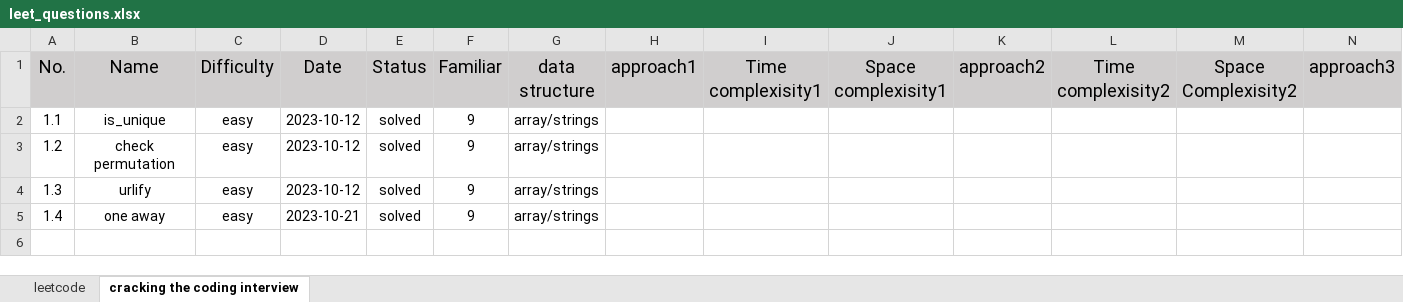
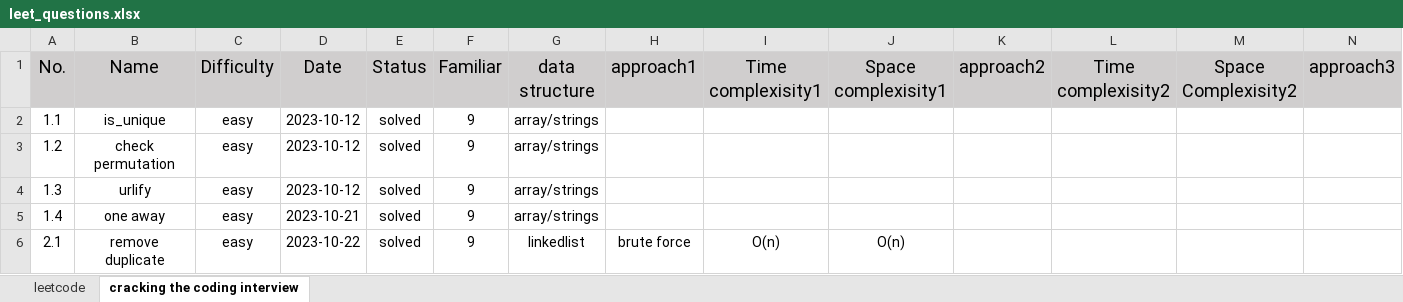
Before and after one commit to kalin5850/coding_practice, an Excel workbook: leet_questions.xlsx, sheet cracking the coding interview, drawn as a sheet; only a part is shown; values as stored, in another font and other column widths than the file's, no borders; rows hold the shown columns only; the diff names each change by its address in the sheet, - before the commit and + after, or states it on an @@ line.

Commit message:
add [linkedlist] remove duplicate

```diff
--- a/leet_questions.xlsx (sheet cracking the coding interview)
+++ b/leet_questions.xlsx (sheet cracking the coding interview)
+row 6: 2.1 | remove duplicate | easy | 2023-10-22 | solved | 9 | linkedlist | brute force | O(n) | O(n)
```
Also changed, not shown: 1 other file.
